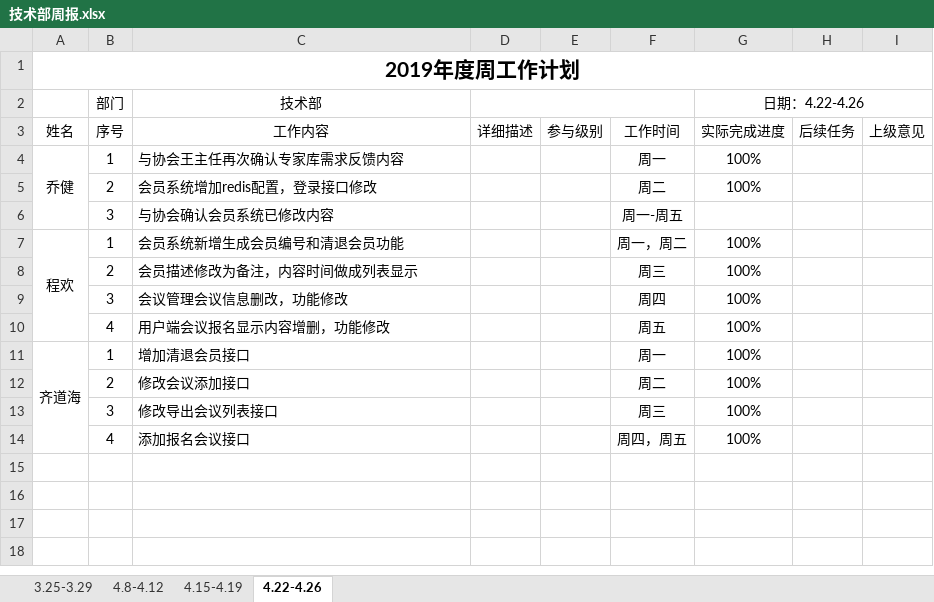
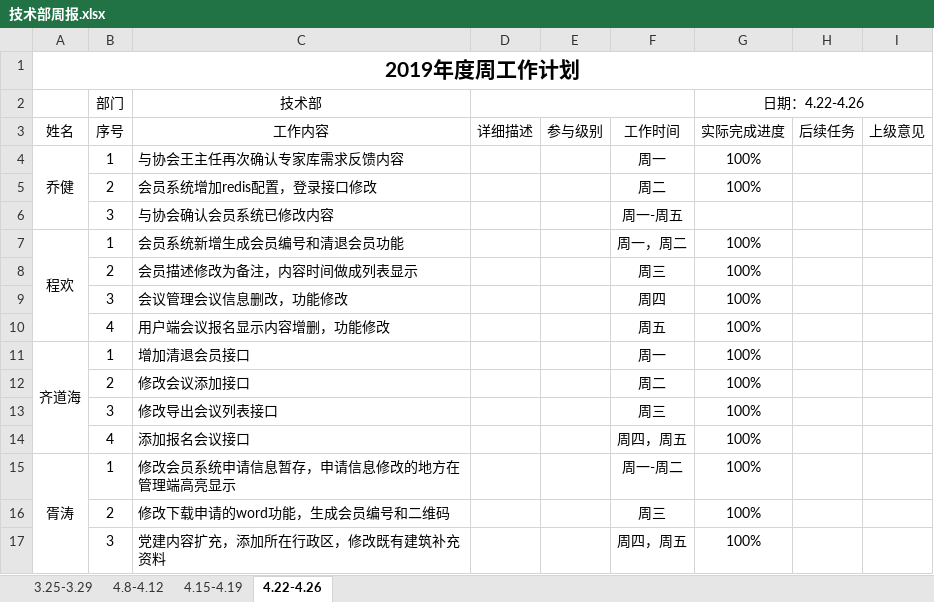
Before and after one commit to qiaojian0907/weekReport, an Excel workbook: 技术部周报.xlsx, sheet 4.22-4.26, drawn as a sheet; values as stored, in another font and other column widths than the file's, no borders; the diff names each change by its address in the sheet, - before the commit and + after, or states it on an @@ line.

```diff
--- a/技术部周报.xlsx (sheet 4.22-4.26)
+++ b/技术部周报.xlsx (sheet 4.22-4.26)
+row 15: 胥涛 | 1 | 修改会员系统申请信息暂存，申请信息修改的地方在管理端高亮显示 |  |  | 周一-周二 | 100%
+row 16:  | 2 | 修改下载申请的word功能，生成会员编号和二维码 |  |  | 周三 | 100%
+row 17:  | 3 | 党建内容扩充，添加所在行政区，修改既有建筑补充资料 |  |  | 周四，周五 | 100%
```
